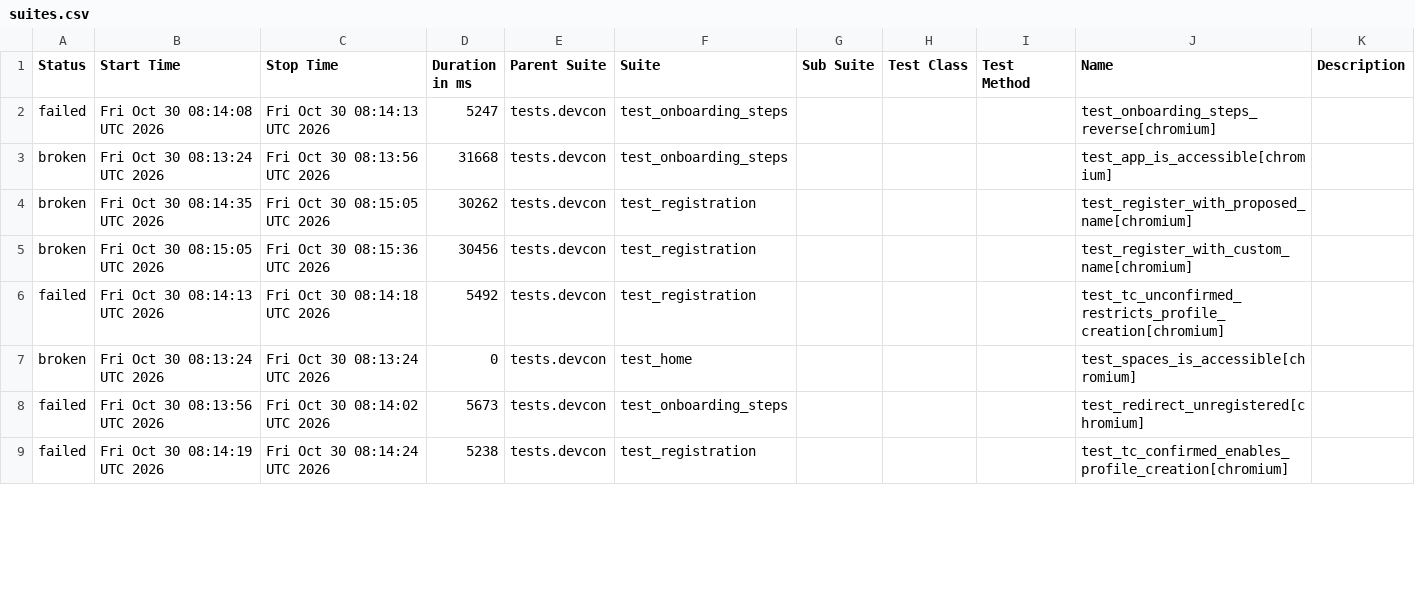
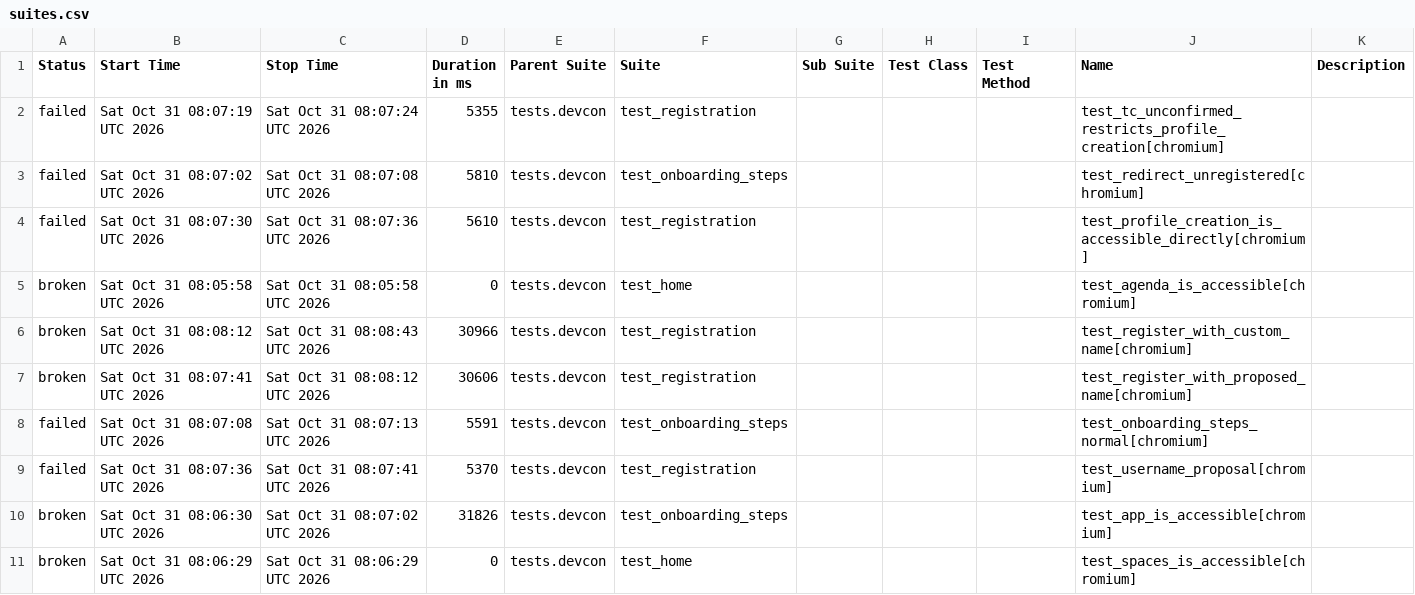
Before and after one commit to andrea-055/devcon_smoke_test, a CSV file: ETH.limo/data/suites.csv, drawn as a sheet; only a part is shown; the diff covers the shown part only.

```diff
--- a/ETH.limo/data/suites.csv
+++ b/ETH.limo/data/suites.csv
@@ -1,9 +1,11 @@
 "Status","Start Time","Stop Time","Duration in ms","Parent Suite","Suite","Sub Suite","Test Class","Test Method","Name","Description"
-"failed","Fri Oct 30 08:14:08 UTC 2026","Fri Oct 30 08:14:13 UTC 2026","5247","tests.devcon","test_onboarding_steps","","","","test_onboarding_steps_reverse[chromium]",""
-"broken","Fri Oct 30 08:13:24 UTC 2026","Fri Oct 30 08:13:56 UTC 2026","31668","tests.devcon","test_onboarding_steps","","","","test_app_is_accessible[chromium]",""
-"broken","Fri Oct 30 08:14:35 UTC 2026","Fri Oct 30 08:15:05 UTC 2026","30262","tests.devcon","test_registration","","","","test_register_with_proposed_name[chromium]",""
-"broken","Fri Oct 30 08:15:05 UTC 2026","Fri Oct 30 08:15:36 UTC 2026","30456","tests.devcon","test_registration","","","","test_register_with_custom_name[chromium]",""
-"failed","Fri Oct 30 08:14:13 UTC 2026","Fri Oct 30 08:14:18 UTC 2026","5492","tests.devcon","test_registration","","","","test_tc_unconfirmed_restricts_profile_creation[chromium]",""
-"broken","Fri Oct 30 08:13:24 UTC 2026","Fri Oct 30 08:13:24 UTC 2026","0","tests.devcon","test_home","","","","test_spaces_is_accessible[chromium]",""
-"failed","Fri Oct 30 08:13:56 UTC 2026","Fri Oct 30 08:14:02 UTC 2026","5673","tests.devcon","test_onboarding_steps","","","","test_redirect_unregistered[chromium]",""
-"failed","Fri Oct 30 08:14:19 UTC 2026","Fri Oct 30 08:14:24 UTC 2026","5238","tests.devcon","test_registration","","","","test_tc_confirmed_enables_profile_creation[chromium]",""
+"failed","Sat Oct 31 08:07:19 UTC 2026","Sat Oct 31 08:07:24 UTC 2026","5355","tests.devcon","test_registration","","","","test_tc_unconfirmed_restricts_profile_creation[chromium]",""
+"failed","Sat Oct 31 08:07:02 UTC 2026","Sat Oct 31 08:07:08 UTC 2026","5810","tests.devcon","test_onboarding_steps","","","","test_redirect_unregistered[chromium]",""
+"failed","Sat Oct 31 08:07:30 UTC 2026","Sat Oct 31 08:07:36 UTC 2026","5610","tests.devcon","test_registration","","","","test_profile_creation_is_accessible_directly[chromium]",""
+"broken","Sat Oct 31 08:05:58 UTC 2026","Sat Oct 31 08:05:58 UTC 2026","0","tests.devcon","test_home","","","","test_agenda_is_accessible[chromium]",""
+"broken","Sat Oct 31 08:08:12 UTC 2026","Sat Oct 31 08:08:43 UTC 2026","30966","tests.devcon","test_registration","","","","test_register_with_custom_name[chromium]",""
+"broken","Sat Oct 31 08:07:41 UTC 2026","Sat Oct 31 08:08:12 UTC 2026","30606","tests.devcon","test_registration","","","","test_register_with_proposed_name[chromium]",""
+"failed","Sat Oct 31 08:07:08 UTC 2026","Sat Oct 31 08:07:13 UTC 2026","5591","tests.devcon","test_onboarding_steps","","","","test_onboarding_steps_normal[chromium]",""
+"failed","Sat Oct 31 08:07:36 UTC 2026","Sat Oct 31 08:07:41 UTC 2026","5370","tests.devcon","test_registration","","","","test_username_proposal[chromium]",""
+"broken","Sat Oct 31 08:06:30 UTC 2026","Sat Oct 31 08:07:02 UTC 2026","31826","tests.devcon","test_onboarding_steps","","","","test_app_is_accessible[chromium]",""
+"broken","Sat Oct 31 08:06:29 UTC 2026","Sat Oct 31 08:06:29 UTC 2026","0","tests.devcon","test_home","","","","test_spaces_is_accessible[chromium]",""
```
Also changed, not shown: 2 removed rows and 15 edited cells elsewhere in this file, 54 other files.
